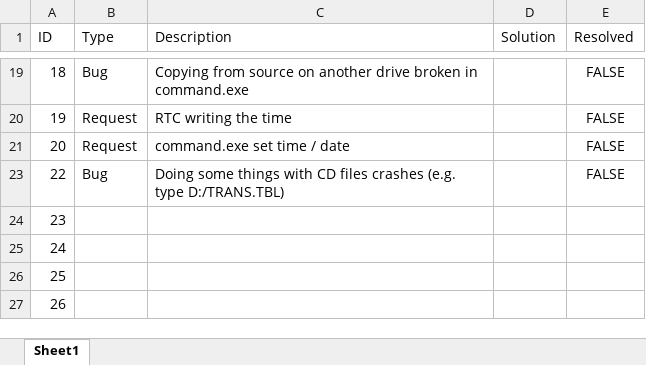
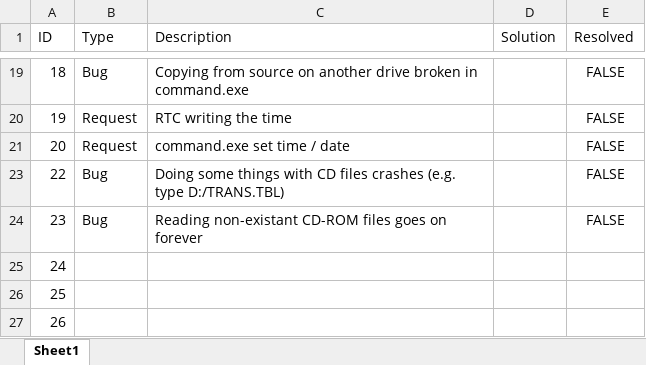
Before and after one commit to alexdboxall/Banana-Operating-System, an Excel workbook: bugs.xlsx, sheet Sheet1, drawn as a sheet; only a part is shown, gaps mark what is left out; values as stored, in another font and other column widths than the file's, no borders; table styles not drawn; the diff names each change by its address in the sheet, - before the commit and + after, or states it on an @@ line.

```diff
--- a/bugs.xlsx (sheet Sheet1)
+++ b/bugs.xlsx (sheet Sheet1)
-B24 (Type): (empty)
+B24 (Type): Bug
-C24 (Description): (empty)
+C24 (Description): Reading non-existant CD-ROM files goes on forever
-E24 (Resolved): (empty)
+E24 (Resolved): FALSE
```
Also changed, not shown: 4 other files.
